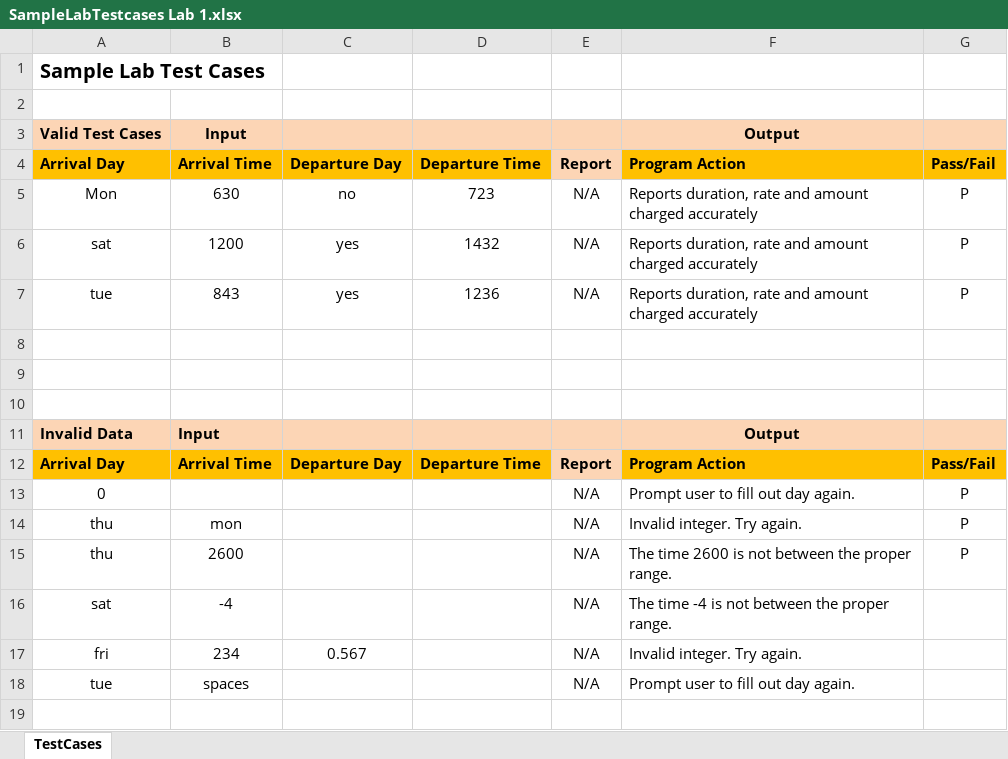
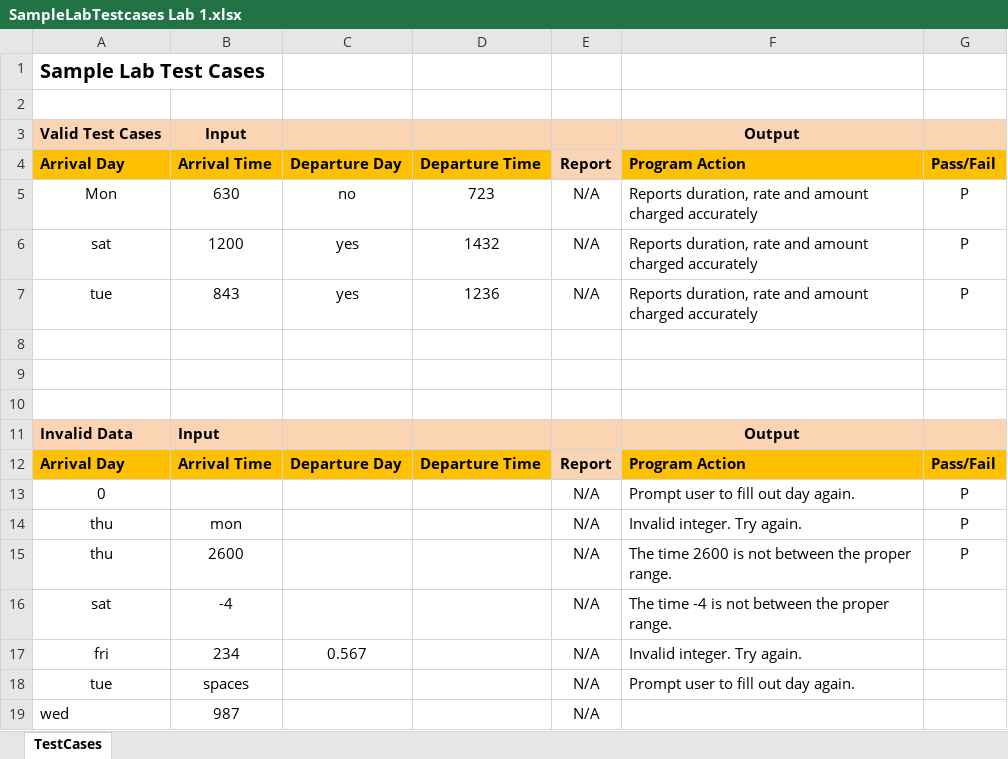
Before and after one commit to Craby4GitHub/CIS131, an Excel workbook: Documentation/SampleLabTestcases Lab 1.xlsx, sheet TestCases, drawn as a sheet; values as stored, in another font and other column widths than the file's, no borders; charts and pictures not drawn; the diff names each change by its address in the sheet, - before the commit and + after, or states it on an @@ line.

Commit message:
Finished Lab1 Updated documentation for Lab1

```diff
--- a/Documentation/SampleLabTestcases Lab 1.xlsx (sheet TestCases)
+++ b/Documentation/SampleLabTestcases Lab 1.xlsx (sheet TestCases)
+row 19: wed | 987 |  |  | N/A
```
Also changed, not shown: charts or pictures, 2 other files.
